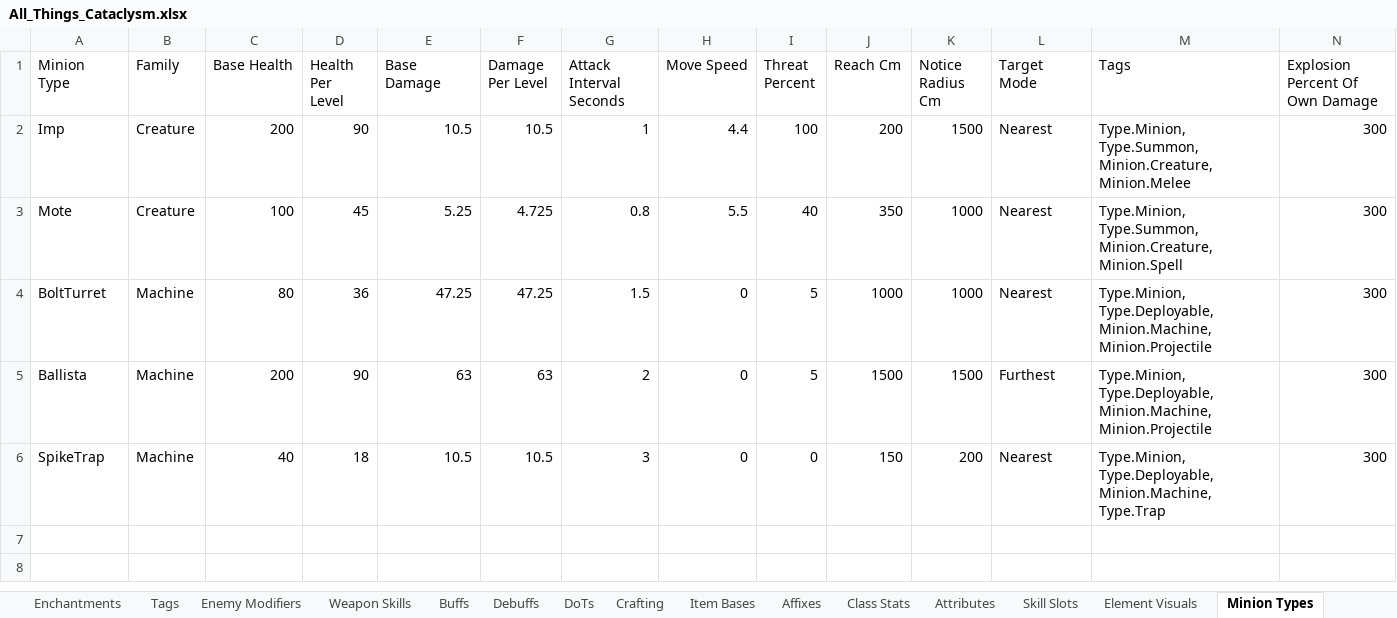
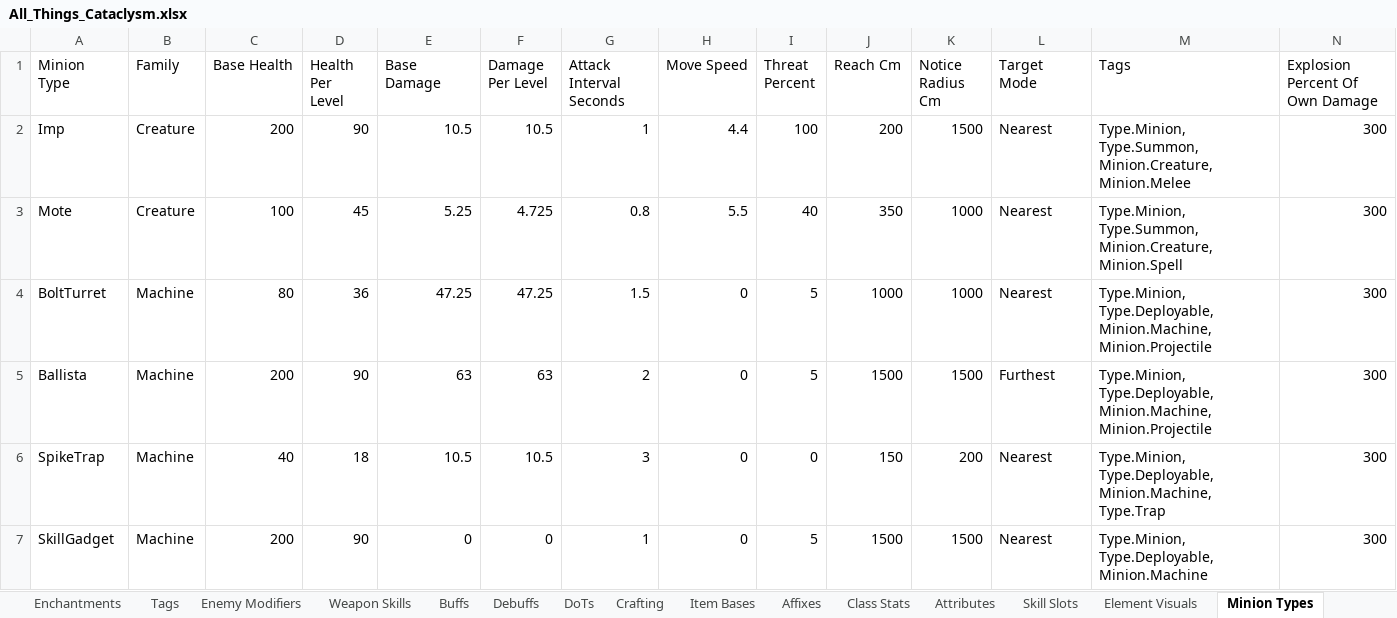
Before and after one commit to sdubois777/Cataclysm, an Excel workbook: docs/All_Things_Cataclysm.xlsx, sheet Minion Types, drawn as a sheet; values as stored, in another font and other column widths than the file's, no borders; the diff names each change by its address in the sheet, - before the commit and + after, or states it on an @@ line.

```diff
--- a/docs/All_Things_Cataclysm.xlsx (sheet Minion Types)
+++ b/docs/All_Things_Cataclysm.xlsx (sheet Minion Types)
+row 7: SkillGadget | Machine | 200 | 90 | 0 | 0 | 1 | 0 | 5 | 1500 | 1500 | Nearest | Type.Minion, Type.Deployable, Minion.Machine | 300
```
Also changed, not shown: 4 other files.
